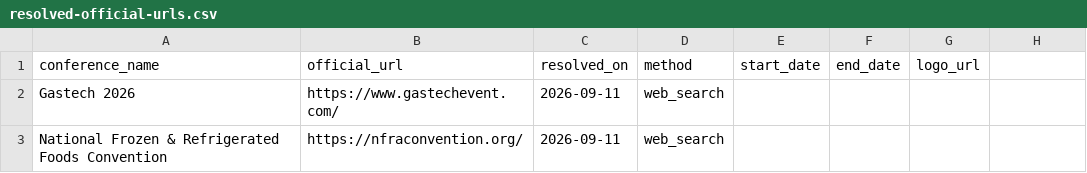
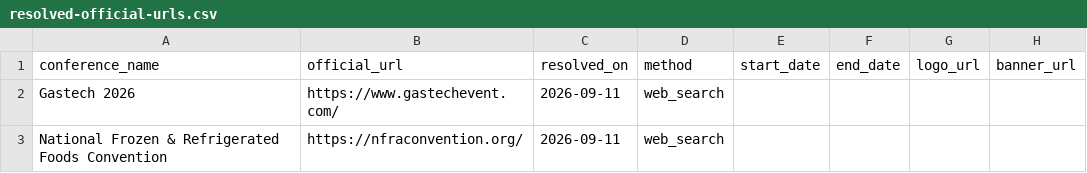
Before and after one commit to Assad-Co/ConferenceGate, a CSV file: data/sources/resolved-official-urls.csv, drawn as a sheet; only a part is shown.

```diff
--- a/data/sources/resolved-official-urls.csv
+++ b/data/sources/resolved-official-urls.csv
@@ -1,2 +1,2 @@
-conference_name,official_url,resolved_on,method,start_date,end_date,logo_url
+conference_name,official_url,resolved_on,method,start_date,end_date,logo_url,banner_url
 "Gastech 2026",https://www.gastechevent.com/,2026-09-11,web_search
```
Also changed, not shown: 11 other files.
